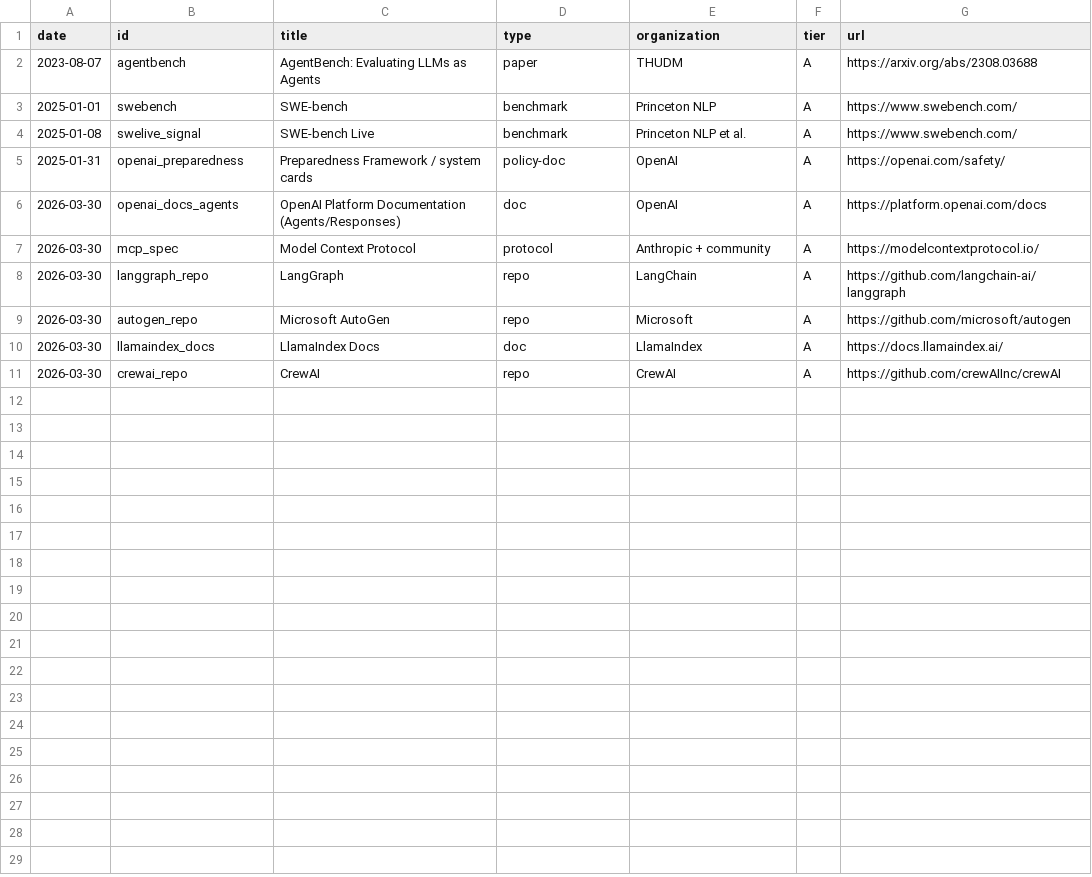
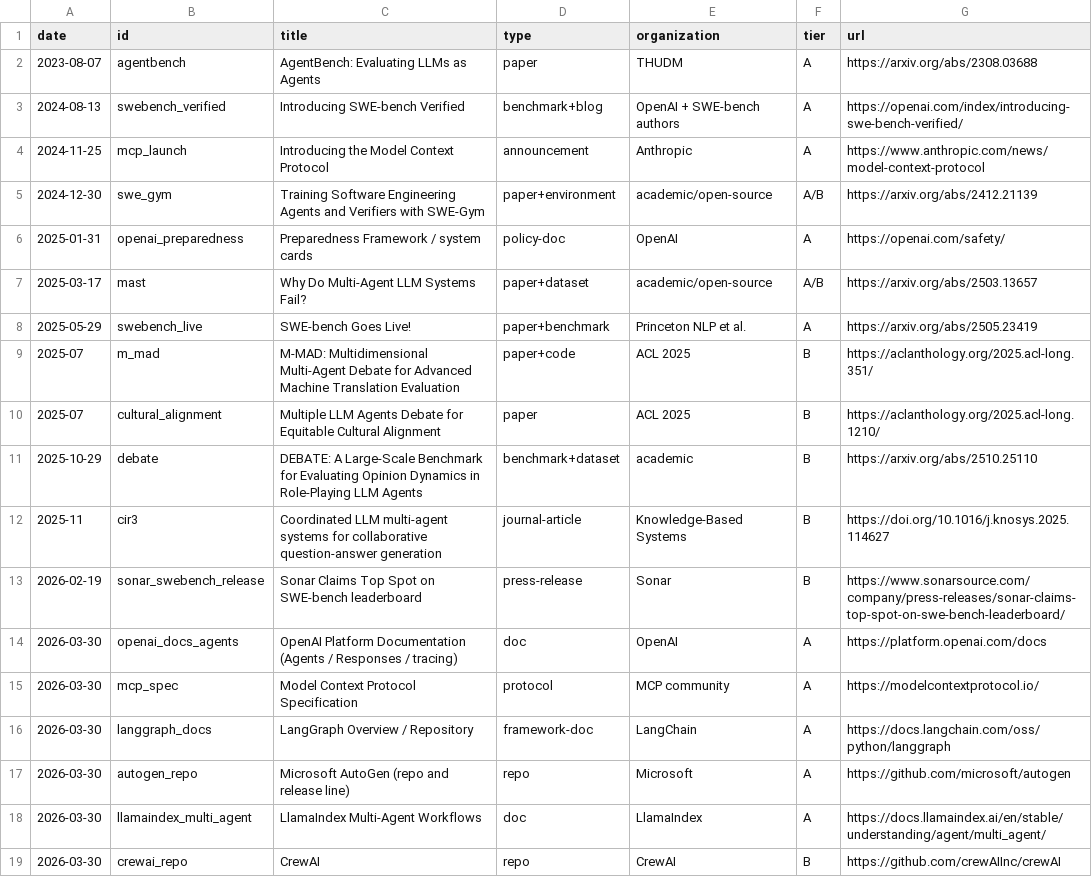
Before and after one commit to bianhua-12/Multi-generative_Agent_System_survey, a CSV file: data/timeline.csv, drawn as a sheet.

```diff
--- a/data/timeline.csv
+++ b/data/timeline.csv
@@ -2,10 +2,18 @@ date,id,title,type,organization,tier,url
 2023-08-07,agentbench,AgentBench: Evaluating LLMs as Agents,paper,THUDM,A,https://arxiv.org/abs/2308.03688
-2025-01-01,swebench,SWE-bench,benchmark,Princeton NLP,A,https://www.swebench.com/
-2025-01-08,swelive_signal,SWE-bench Live,benchmark,Princeton NLP et al.,A,https://www.swebench.com/
+2024-08-13,swebench_verified,Introducing SWE-bench Verified,benchmark+blog,OpenAI + SWE-bench authors,A,https://openai.com/index/introducing-swe-bench-verified/
+2024-11-25,mcp_launch,Introducing the Model Context Protocol,announcement,Anthropic,A,https://www.anthropic.com/news/model-context-protocol
+2024-12-30,swe_gym,Training Software Engineering Agents and Verifiers with SWE-Gym,paper+environment,academic/open-source,A/B,https://arxiv.org/abs/2412.21139
 2025-01-31,openai_preparedness,Preparedness Framework / system cards,policy-doc,OpenAI,A,https://openai.com/safety/
-2026-03-30,openai_docs_agents,OpenAI Platform Documentation (Agents/Responses),doc,OpenAI,A,https://platform.openai.com/docs
-2026-03-30,mcp_spec,Model Context Protocol,protocol,Anthropic + community,A,https://modelcontextprotocol.io/
-2026-03-30,langgraph_repo,LangGraph,repo,LangChain,A,https://github.com/langchain-ai/langgraph
-2026-03-30,autogen_repo,Microsoft AutoGen,repo,Microsoft,A,https://github.com/microsoft/autogen
-2026-03-30,llamaindex_docs,LlamaIndex Docs,doc,LlamaIndex,A,https://docs.llamaindex.ai/
-2026-03-30,crewai_repo,CrewAI,repo,CrewAI,A,https://github.com/crewAIInc/crewAI
+2025-03-17,mast,Why Do Multi-Agent LLM Systems Fail?,paper+dataset,academic/open-source,A/B,https://arxiv.org/abs/2503.13657
+2025-05-29,swebench_live,SWE-bench Goes Live!,paper+benchmark,Princeton NLP et al.,A,https://arxiv.org/abs/2505.23419
+2025-07,m_mad,M-MAD: Multidimensional Multi-Agent Debate for Advanced Machine Translation Evaluation,paper+code,ACL 2025,B,https://aclanthology.org/2025.acl-long.351/
+2025-07,cultural_alignment,Multiple LLM Agents Debate for Equitable Cultural Alignment,paper,ACL 2025,B,https://aclanthology.org/2025.acl-long.1210/
+2025-10-29,debate,DEBATE: A Large-Scale Benchmark for Evaluating Opinion Dynamics in Role-Playing LLM Agents,benchmark+dataset,academic,B,https://arxiv.org/abs/2510.25110
+2025-11,cir3,Coordinated LLM multi-agent systems for collaborative question-answer generation,journal-article,Knowledge-Based Systems,B,https://doi.org/10.1016/j.knosys.2025.114627
+2026-02-19,sonar_swebench_release,Sonar Claims Top Spot on SWE-bench leaderboard,press-release,Sonar,B,https://www.sonarsource.com/company/press-releases/sonar-claims-top-spot-on-swe-bench-leaderboard/
+2026-03-30,openai_docs_agents,OpenAI Platform Documentation (Agents / Responses / tracing),doc,OpenAI,A,https://platform.openai.com/docs
+2026-03-30,mcp_spec,Model Context Protocol Specification,protocol,MCP community,A,https://modelcontextprotocol.io/
+2026-03-30,langgraph_docs,LangGraph Overview / Repository,framework-doc,LangChain,A,https://docs.langchain.com/oss/python/langgraph
+2026-03-30,autogen_repo,Microsoft AutoGen (repo and release line),repo,Microsoft,A,https://github.com/microsoft/autogen
+2026-03-30,llamaindex_multi_agent,LlamaIndex Multi-Agent Workflows,doc,LlamaIndex,A,https://docs.llamaindex.ai/en/stable/understanding/agent/multi_agent/
+2026-03-30,crewai_repo,CrewAI,repo,CrewAI,B,https://github.com/crewAIInc/crewAI
```
Also changed, not shown: data/bibliography.csv, 28 other files.
